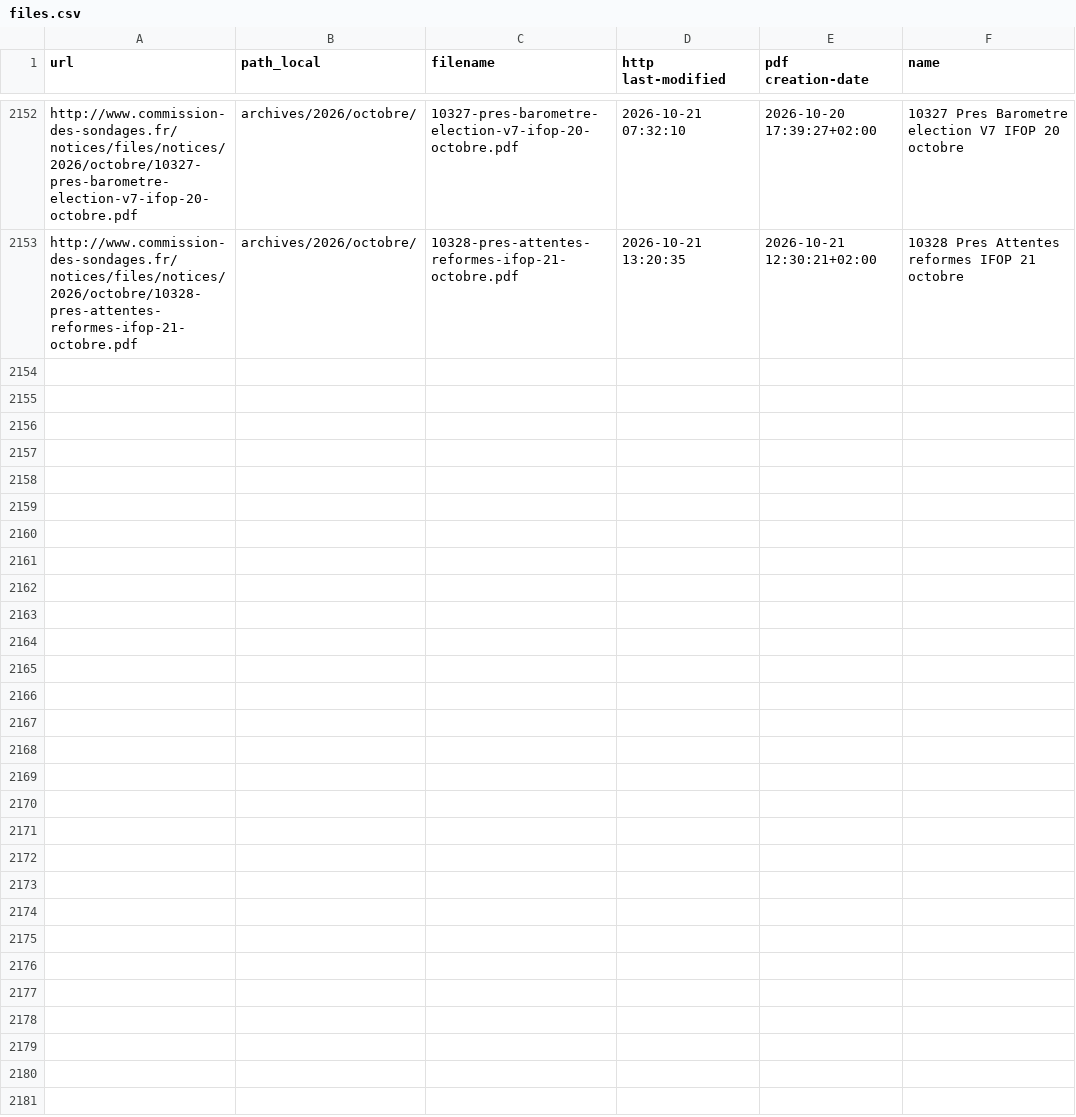
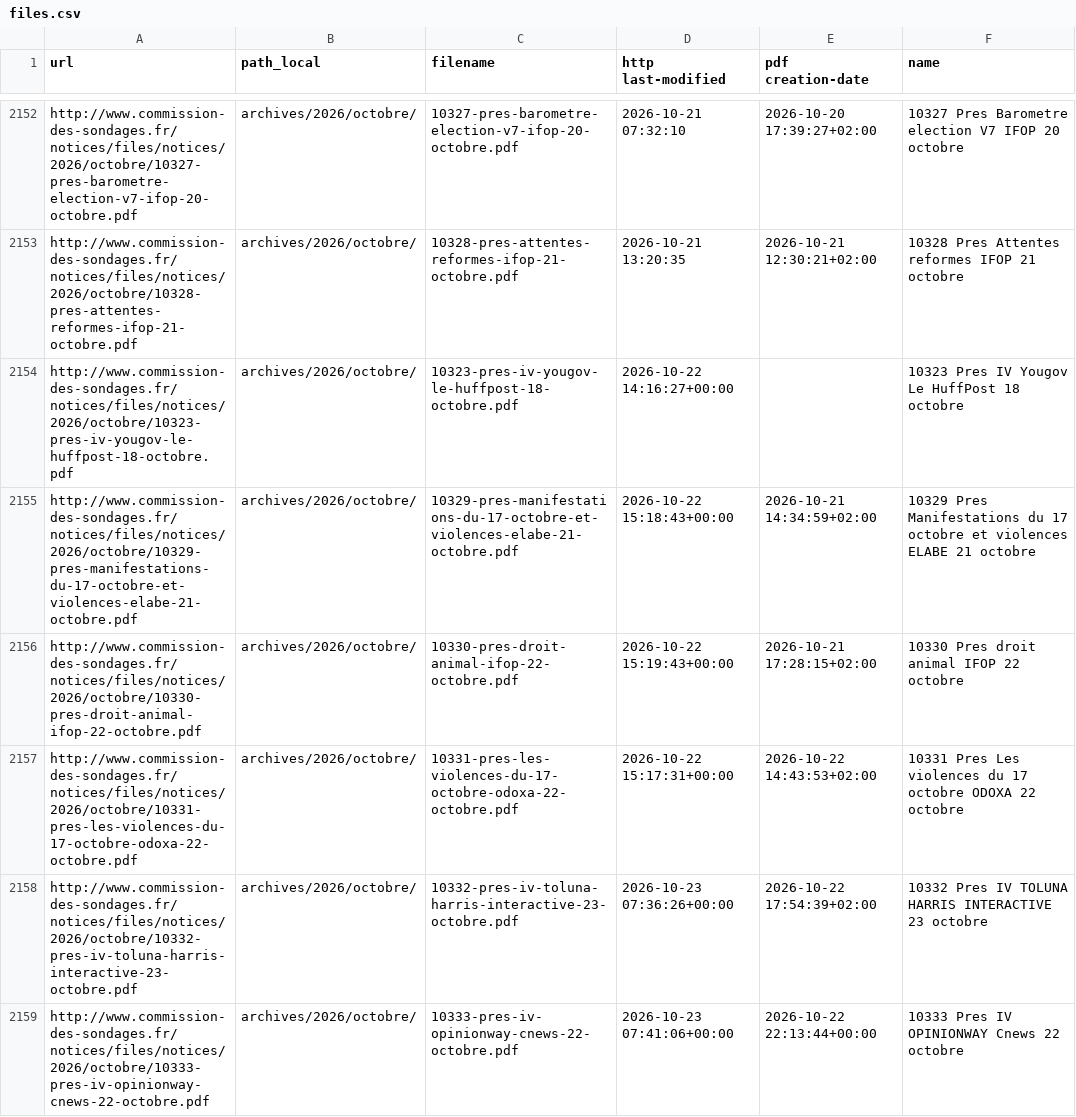
Before and after one commit to MieuxVoter/sondages-commission-index, a CSV file: files.csv, drawn as a sheet; only a part is shown, gaps mark what is left out.

```diff
--- a/files.csv
+++ b/files.csv
@@ -2153 +2153,7 @@ http://www.commission-des-sondages.fr/notices/files/notices/2026/octobre/10327-p
 http://www.commission-des-sondages.fr/notices/files/notices/2026/octobre/10328-pres-attentes-reformes-ifop-21-octobre.pdf,archives/2026/octobre/,10328-pres-attentes-reformes-ifop-21-octobre.pdf,2026-10-21 13:20:35,2026-10-21 12:30:21+02:00,10328 Pres Attentes reformes IFOP 21 octobre
+http://www.commission-des-sondages.fr/notices/files/notices/2026/octobre/10323-pres-iv-yougov-le-huffpost-18-octobre.pdf,archives/2026/octobre/,10323-pres-iv-yougov-le-huffpost-18-octobre.pdf,2026-10-22 14:16:27+00:00,,10323 Pres IV Yougov Le HuffPost 18 octobre
+http://www.commission-des-sondages.fr/notices/files/notices/2026/octobre/10329-pres-manifestations-du-17-octobre-et-violences-elabe-21-octobre.pdf,archives/2026/octobre/,10329-pres-manifestations-du-17-octobre-et-violences-elabe-21-octobre.pdf,2026-10-22 15:18:43+00:00,2026-10-21 14:34:59+02:00,10329 Pres Manifestations du 17 octobre et violences ELABE 21 octobre
+http://www.commission-des-sondages.fr/notices/files/notices/2026/octobre/10330-pres-droit-animal-ifop-22-octobre.pdf,archives/2026/octobre/,10330-pres-droit-animal-ifop-22-octobre.pdf,2026-10-22 15:19:43+00:00,2026-10-21 17:28:15+02:00,10330 Pres droit animal IFOP 22 octobre
+http://www.commission-des-sondages.fr/notices/files/notices/2026/octobre/10331-pres-les-violences-du-17-octobre-odoxa-22-octobre.pdf,archives/2026/octobre/,10331-pres-les-violences-du-17-octobre-odoxa-22-octobre.pdf,2026-10-22 15:17:31+00:00,2026-10-22 14:43:53+02:00,10331 Pres Les violences du 17 octobre ODOXA 22 octobre
+http://www.commission-des-sondages.fr/notices/files/notices/2026/octobre/10332-pres-iv-toluna-harris-interactive-23-octobre.pdf,archives/2026/octobre/,10332-pres-iv-toluna-harris-interactive-23-octobre.pdf,2026-10-23 07:36:26+00:00,2026-10-22 17:54:39+02:00,10332 Pres IV TOLUNA HARRIS INTERACTIVE 23 octobre
+http://www.commission-des-sondages.fr/notices/files/notices/2026/octobre/10333-pres-iv-opinionway-cnews-22-octobre.pdf,archives/2026/octobre/,10333-pres-iv-opinionway-cnews-22-octobre.pdf,2026-10-23 07:41:06+00:00,2026-10-22 22:13:44+00:00,10333 Pres IV OPINIONWAY Cnews 22 octobre
```
Also changed, not shown: base.csv, 10 other files.
